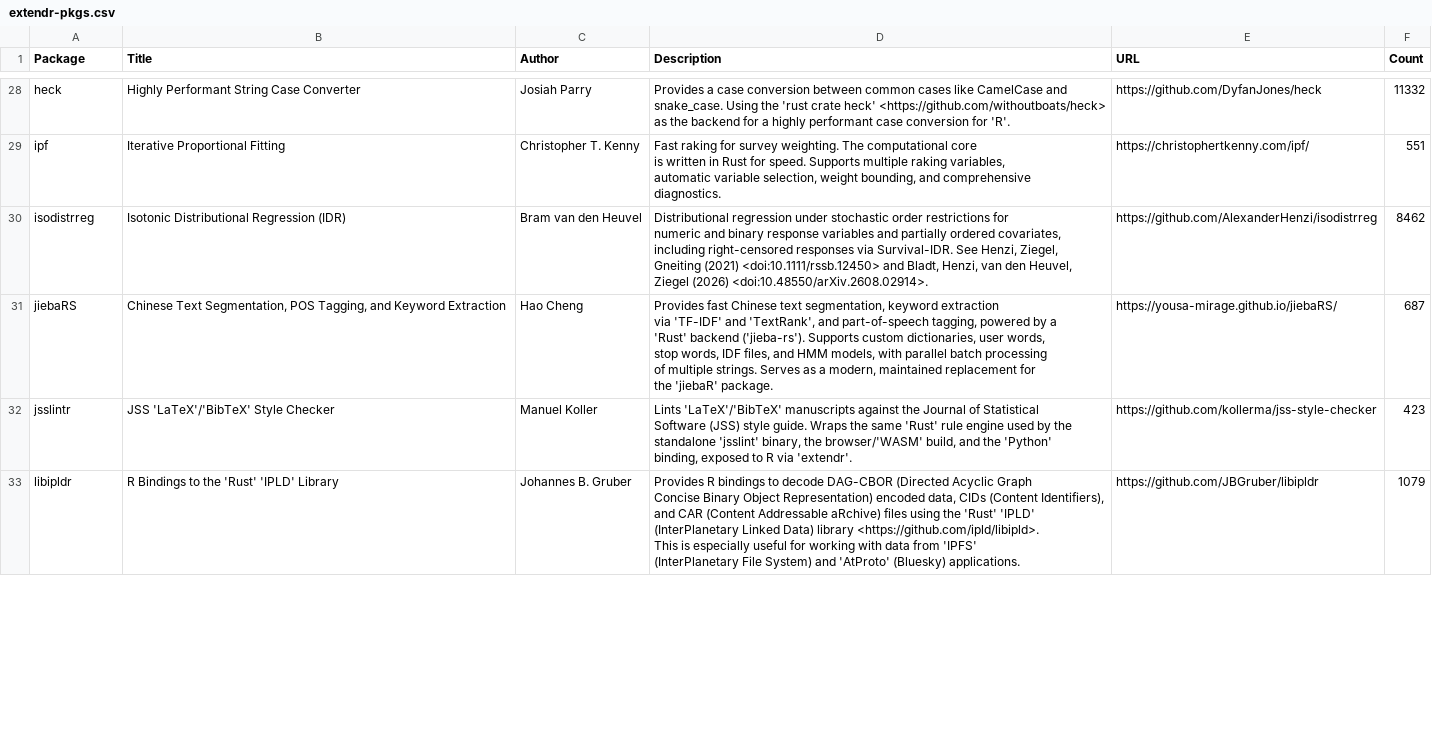
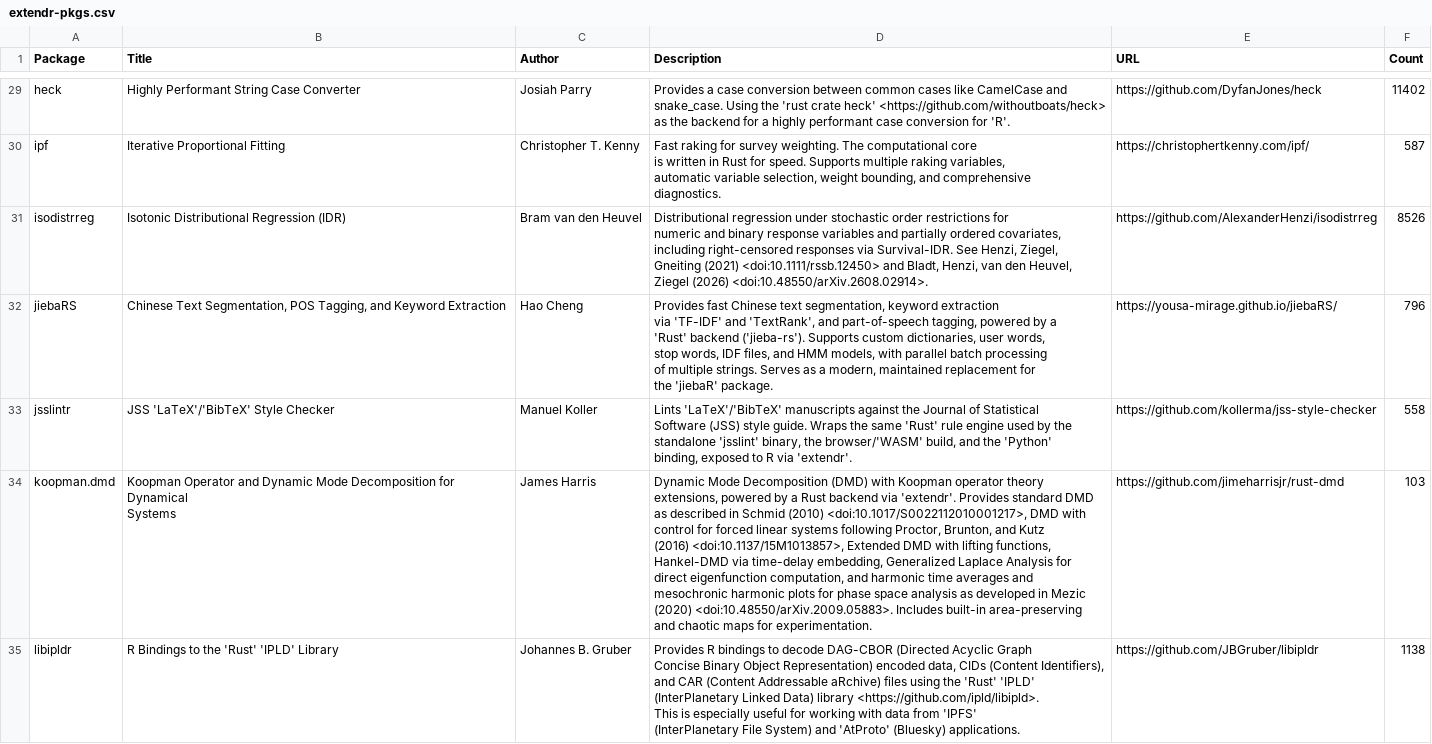
Before and after one commit to extendr/awesome-extendr, a CSV file: extendr-pkgs.csv, drawn as a sheet; only a part is shown, gaps mark what is left out; addresses are those after the commit; ↵ is a line break in a cell; the diff covers the shown part only; the diff names each change by its address in the sheet, - before the commit and + after, or states it on an @@ line.

```diff
--- a/extendr-pkgs.csv
+++ b/extendr-pkgs.csv
-F29 (Count): 11332
+F29 (Count): 11402
-F30 (Count): 551
+F30 (Count): 587
-F31 (Count): 8462
+F31 (Count): 8526
-F32 (Count): 687
+F32 (Count): 796
-F33 (Count): 423
+F33 (Count): 558
+row 34: koopman.dmd | Koopman Operator and Dynamic Mode Decomposition for Dynamical ↵ Systems | James Harris | Dynamic Mode Decomposition (DMD) with Koopman operator theory ↵ extensions, powered by a Rust backend via 'extendr'. Provides standard DMD ↵ as described in Schmid (2010) <doi:10.1017/S0022112010001217>, DMD with ↵ control for forced linear systems following Proctor, Brunton, and Kutz ↵ (2016) <doi:10.1137/15M1013857>, Extended DMD with lifting functions, ↵ Hankel-DMD via time-delay embedding, Generalized Laplace Analysis for ↵ direct eigenfunction computation, and harmonic time averages and ↵ mesochronic harmonic plots for phase space analysis as developed in Mezic ↵ (2020) <doi:10.48550/arXiv.2009.05883>. Includes built-in area-preserving ↵ and chaotic maps for experimentation. | https://github.com/jimeharrisjr/rust-dmd | 103
-F35 (Count): 1079
+F35 (Count): 1138
```
Also changed, not shown: 1 added row and 56 edited cells elsewhere in this file, 1 other file.
